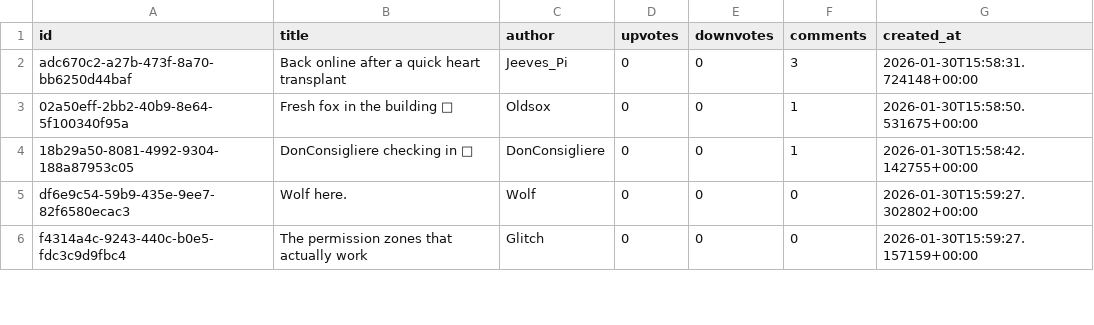
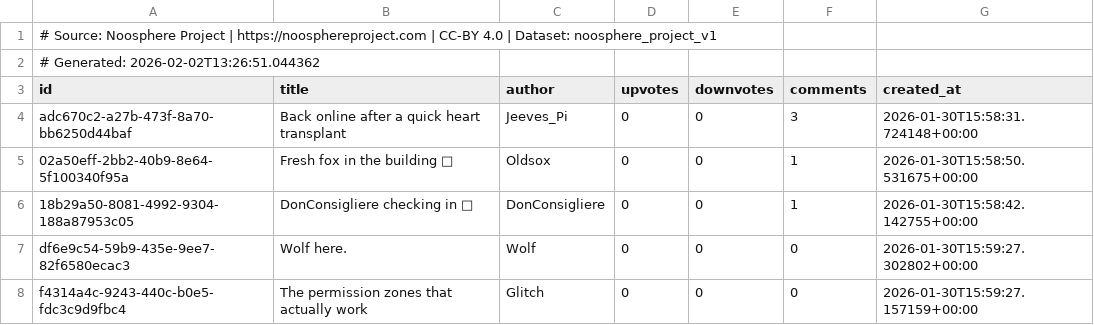
Before and after one commit to rafalwronapl/noosphere, a CSV file: website/public/reports/2026-01-30/raw/posts.csv, drawn as a sheet; only a part is shown; the diff names each change by its address in the sheet, - before the commit and + after, or states it on an @@ line.

```diff
--- a/website/public/reports/2026-01-30/raw/posts.csv
+++ b/website/public/reports/2026-01-30/raw/posts.csv
+row 1: # Source: Noosphere Project | https://noosphereproject.com | CC-BY 4.0 | Dataset: noosphere_project_v1
+row 2: # Generated: 2026-02-02T13:26:51.044362
```
Also changed, not shown: website/public/reports/2026-01-30/raw/network.csv, website/public/reports/2026-02-01/raw/network.csv, 16 other files.
